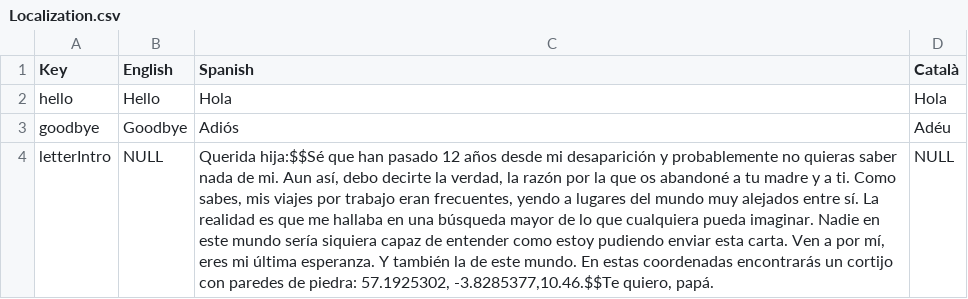
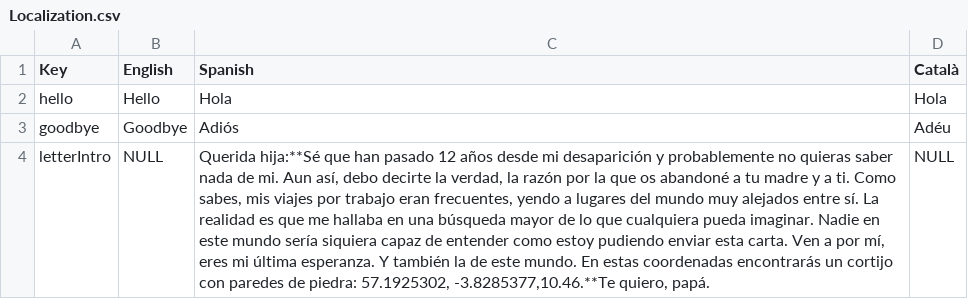
Before and after one commit to ToniAboutElise/FirstPersonPuzzle, a CSV file: Assets/Resources/Localization/Localization.csv, drawn as a sheet; the diff names each change by its address in the sheet, - before the commit and + after, or states it on an @@ line.

```diff
--- a/Assets/Resources/Localization/Localization.csv
+++ b/Assets/Resources/Localization/Localization.csv
-C4 (Spanish): Querida hija:$$Sé que han pasado 12 años desde mi desaparición y probablemente no quieras saber nada de mi. Aun así, debo decirte la verdad, la razón por la que os abandoné a tu madre y a ti. Como sabes, mis viajes por trabajo eran frecuentes, yendo a lugares del mundo muy alejados entre sí. La realidad es que me hallaba en una búsqueda mayor de lo que cualquiera pueda imaginar. Nadie en este mundo sería siquiera capaz de entender como estoy pudiendo enviar esta carta. Ven a por mí, eres mi última esperanza. Y también la de este mundo. En estas coordenadas encontrarás un cortijo con paredes de piedra: 57.1925302, -3.8285377,10.46.$$Te quiero, papá.
+C4 (Spanish): Querida hija:**Sé que han pasado 12 años desde mi desaparición y probablemente no quieras saber nada de mi. Aun así, debo decirte la verdad, la razón por la que os abandoné a tu madre y a ti. Como sabes, mis viajes por trabajo eran frecuentes, yendo a lugares del mundo muy alejados entre sí. La realidad es que me hallaba en una búsqueda mayor de lo que cualquiera pueda imaginar. Nadie en este mundo sería siquiera capaz de entender como estoy pudiendo enviar esta carta. Ven a por mí, eres mi última esperanza. Y también la de este mundo. En estas coordenadas encontrarás un cortijo con paredes de piedra: 57.1925302, -3.8285377,10.46.**Te quiero, papá.
```
Also changed, not shown: 2 other files.
